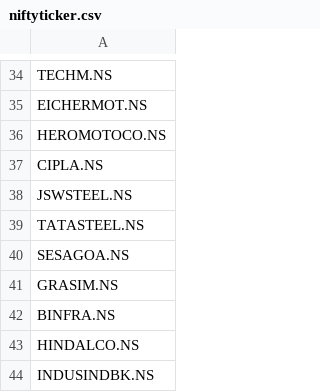
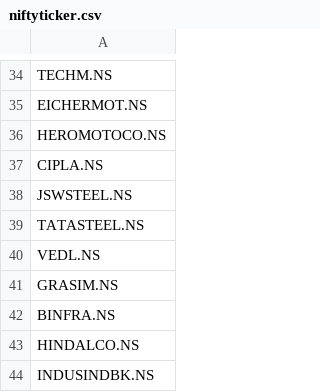
Before and after one commit to souviksamanta95/data, a CSV file: niftyticker.csv, drawn as a sheet; only a part is shown, gaps mark what is left out.

Commit message:
correction for vedanta

```diff
--- a/niftyticker.csv
+++ b/niftyticker.csv
@@ -39,3 +39,3 @@
 "TATASTEEL.NS"
-"SESAGOA.NS"
+"VEDL.NS"
 "GRASIM.NS"
```
